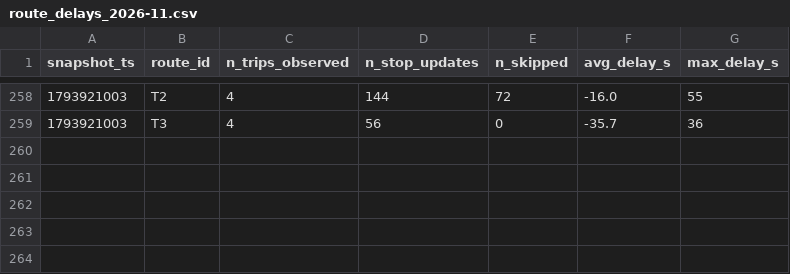
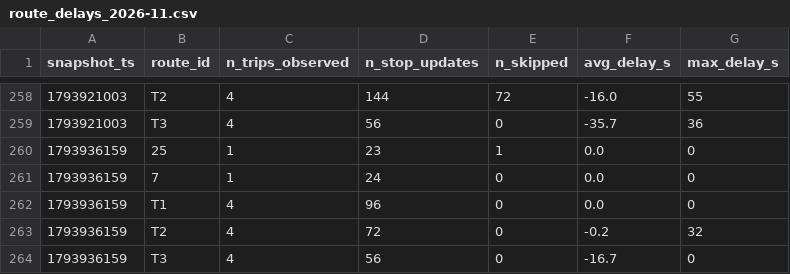
Before and after one commit to omar-el-moujahid/Smart-Mobility-Le-Mans, a CSV file: data/history/route_delays_2026-11.csv, drawn as a sheet; only a part is shown, gaps mark what is left out; the diff names each change by its address in the sheet, - before the commit and + after, or states it on an @@ line.

```diff
--- a/data/history/route_delays_2026-11.csv
+++ b/data/history/route_delays_2026-11.csv
+row 260: 1793936159 | 25 | 1 | 23 | 1 | 0.0 | 0
+row 261: 1793936159 | 7 | 1 | 24 | 0 | 0.0 | 0
+row 262: 1793936159 | T1 | 4 | 96 | 0 | 0.0 | 0
+row 263: 1793936159 | T2 | 4 | 72 | 0 | -0.2 | 32
+row 264: 1793936159 | T3 | 4 | 56 | 0 | -16.7 | 0
```
Also changed, not shown: 1 other file.
